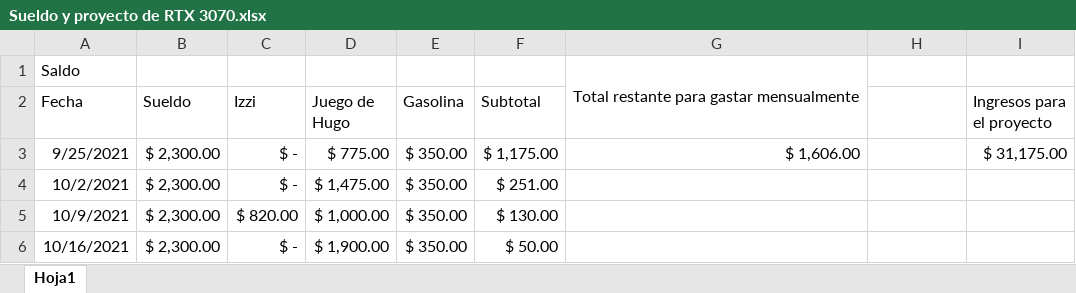
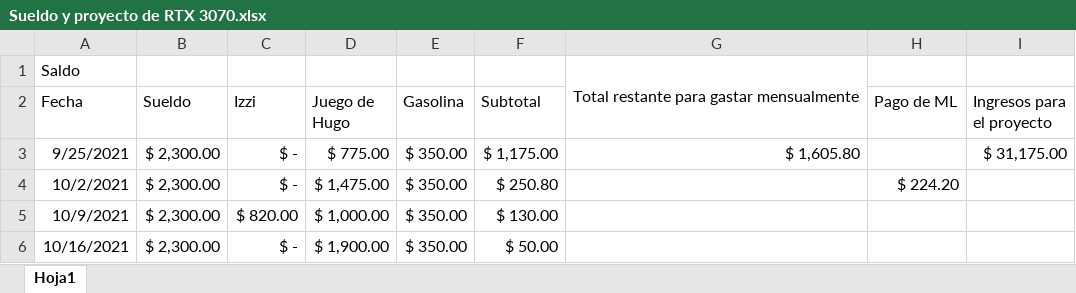
Before and after one commit to Hydra9999414/Cortes, an Excel workbook: Sueldo y proyecto de RTX 3070.xlsx, sheet Hoja1, drawn as a sheet; only a part is shown; values as stored, in another font and other column widths than the file's, no borders; the diff names each change by its address in the sheet, - before the commit and + after, or states it on an @@ line.

```diff
--- a/Sueldo y proyecto de RTX 3070.xlsx (sheet Hoja1)
+++ b/Sueldo y proyecto de RTX 3070.xlsx (sheet Hoja1)
-H2: (empty)
+H2: Pago de ML
-G3: $ 1,606.00
+G3: $ 1,605.80
-F4 (Subtotal): $ 251.00
+F4 (Subtotal): $ 250.80
-H4 (Pago de ML): (empty)
+H4 (Pago de ML): $ 224.20
```
Also changed, not shown: formulas that keep their value, Obrador cortes 1.xlsx, Personal Obrador.xlsx.
